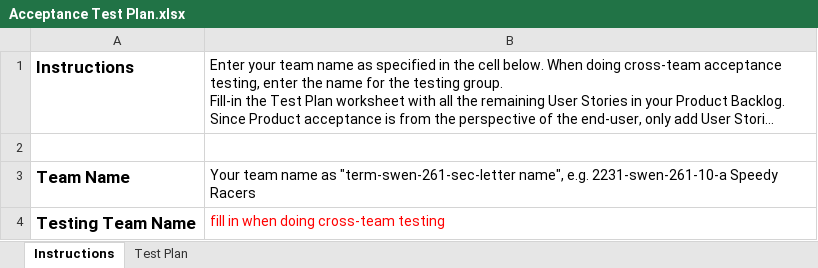
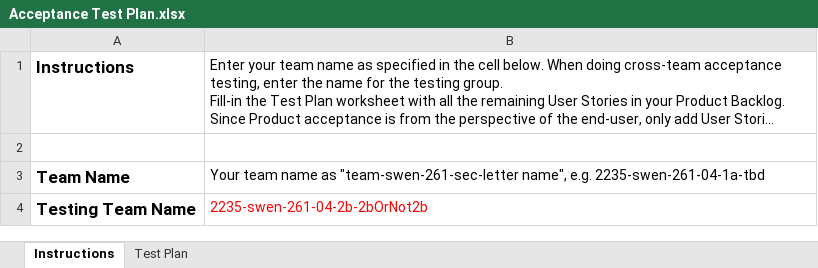
Before and after one commit to tori-riggs/team-project-2235-swen-261-04-1a-tbd-2, an Excel workbook: etc/Acceptance Test Plan.xlsx, sheet Instructions, drawn as a sheet; long unchanged cells end in …; values as stored, in another font and other column widths than the file's, no borders; charts and pictures not drawn; the diff names each change by its address in the sheet, - before the commit and + after, or states it on an @@ line.

```diff
--- a/etc/Acceptance Test Plan.xlsx (sheet Instructions)
+++ b/etc/Acceptance Test Plan.xlsx (sheet Instructions)
-B3: …name as "term-swen-261-sec-letter name", e.g. 2231-swen-261-10-a Speedy Racers
+B3: …name as "team-swen-261-sec-letter name", e.g. 2235-swen-261-04-1a-tbd
-B4: fill in when doing cross-team testing
+B4: 2235-swen-261-04-2b-2bOrNot2b
```
Also changed, not shown: sheet Test Plan, charts or pictures, 1 other file.
